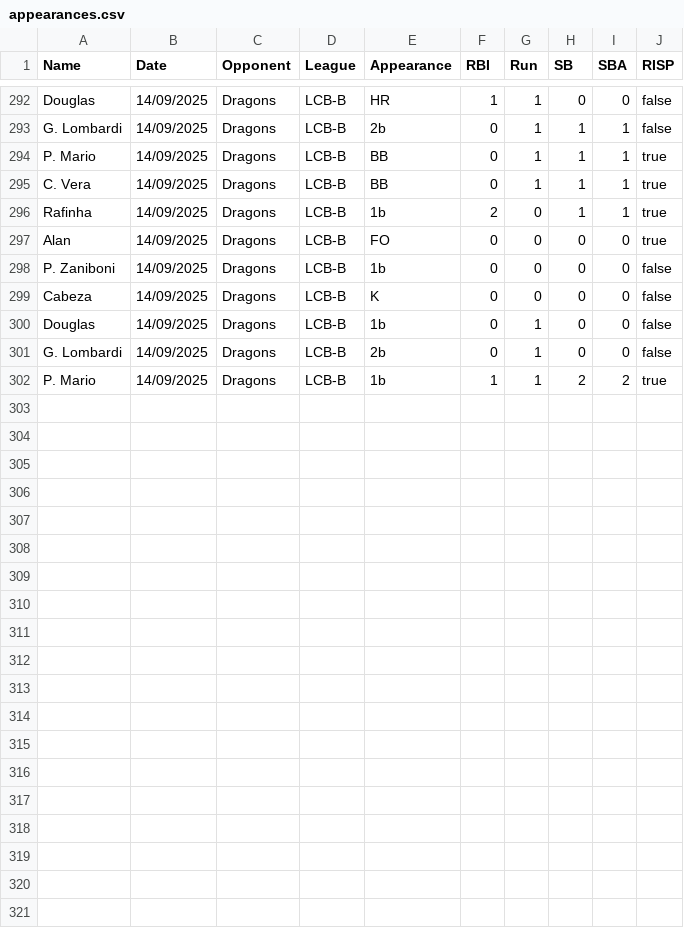
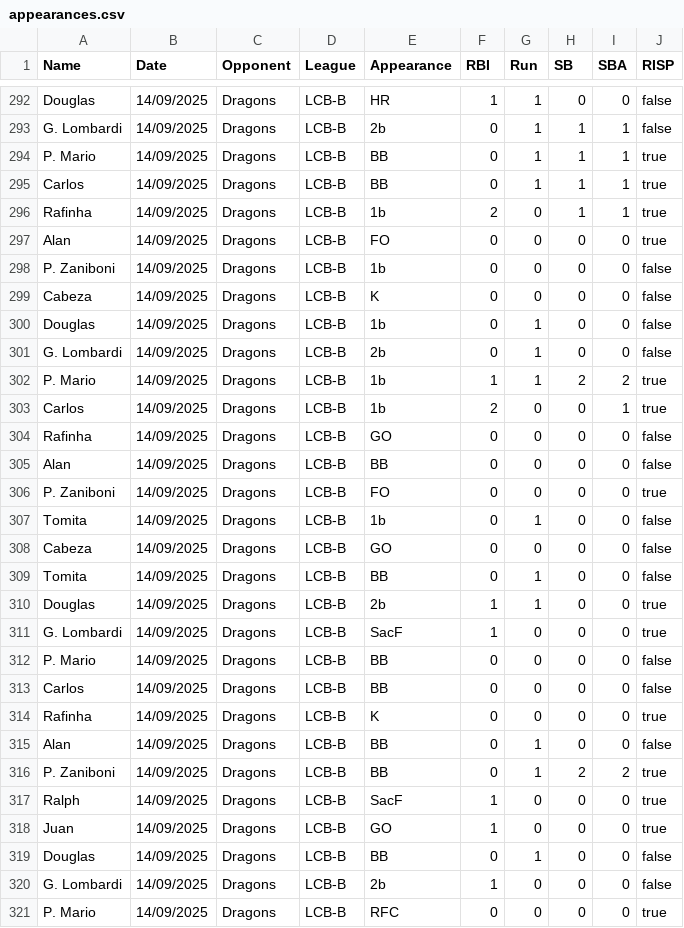
Before and after one commit to lombardi-g/Ichiban_stats, a CSV file: appearances.csv, drawn as a sheet; only a part is shown, gaps mark what is left out.

Commit message:
finished B game

```diff
--- a/appearances.csv
+++ b/appearances.csv
@@ -294,3 +294,3 @@ G. Lombardi;14/09/2025;Dragons;LCB-B;2b;0;1;1;1;false
 P. Mario;14/09/2025;Dragons;LCB-B;BB;0;1;1;1;true
-C. Vera;14/09/2025;Dragons;LCB-B;BB;0;1;1;1;true
+Carlos;14/09/2025;Dragons;LCB-B;BB;0;1;1;1;true
 Rafinha;14/09/2025;Dragons;LCB-B;1b;2;0;1;1;true
@@ -302 +302,20 @@ G. Lombardi;14/09/2025;Dragons;LCB-B;2b;0;1;0;0;false
 P. Mario;14/09/2025;Dragons;LCB-B;1b;1;1;2;2;true
+Carlos;14/09/2025;Dragons;LCB-B;1b;2;0;0;1;true
+Rafinha;14/09/2025;Dragons;LCB-B;GO;0;0;0;0;false
+Alan;14/09/2025;Dragons;LCB-B;BB;0;0;0;0;false
+P. Zaniboni;14/09/2025;Dragons;LCB-B;FO;0;0;0;0;true
+Tomita;14/09/2025;Dragons;LCB-B;1b;0;1;0;0;false
+Cabeza;14/09/2025;Dragons;LCB-B;GO;0;0;0;0;false
+Tomita;14/09/2025;Dragons;LCB-B;BB;0;1;0;0;false
+Douglas;14/09/2025;Dragons;LCB-B;2b;1;1;0;0;true
+G. Lombardi;14/09/2025;Dragons;LCB-B;SacF;1;0;0;0;true
+P. Mario;14/09/2025;Dragons;LCB-B;BB;0;0;0;0;false
+Carlos;14/09/2025;Dragons;LCB-B;BB;0;0;0;0;false
+Rafinha;14/09/2025;Dragons;LCB-B;K;0;0;0;0;true
+Alan;14/09/2025;Dragons;LCB-B;BB;0;1;0;0;false
+P. Zaniboni;14/09/2025;Dragons;LCB-B;BB;0;1;2;2;true
+Ralph;14/09/2025;Dragons;LCB-B;SacF;1;0;0;0;true
+Juan;14/09/2025;Dragons;LCB-B;GO;1;0;0;0;true
+Douglas;14/09/2025;Dragons;LCB-B;BB;0;1;0;0;false
+G. Lombardi;14/09/2025;Dragons;LCB-B;2b;1;0;0;0;false
+P. Mario;14/09/2025;Dragons;LCB-B;RFC;0;0;0;0;true
```
